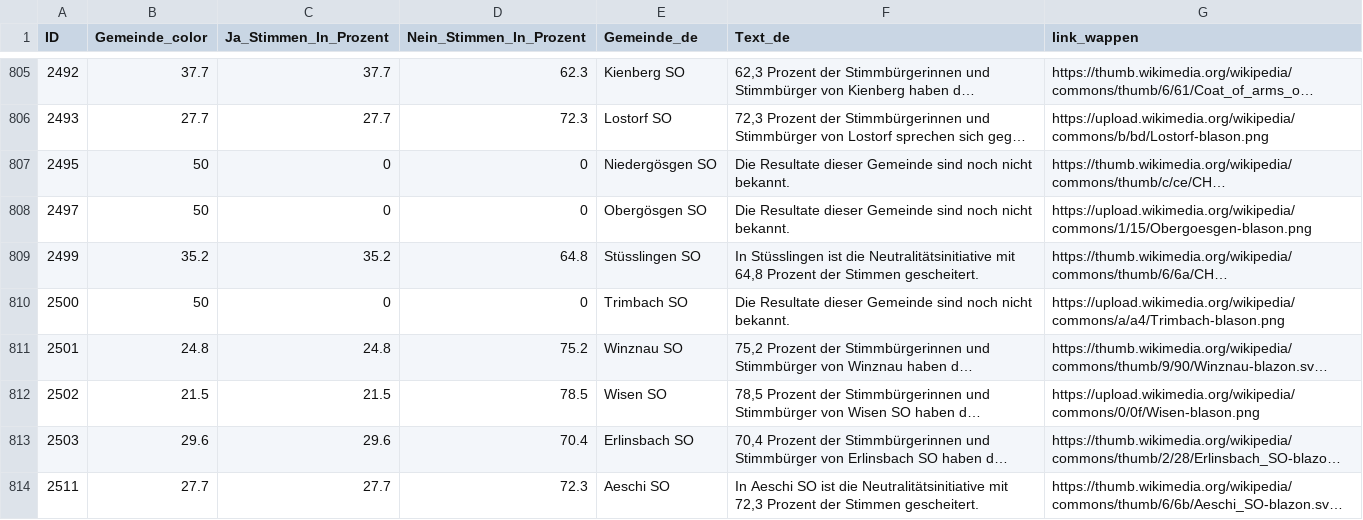
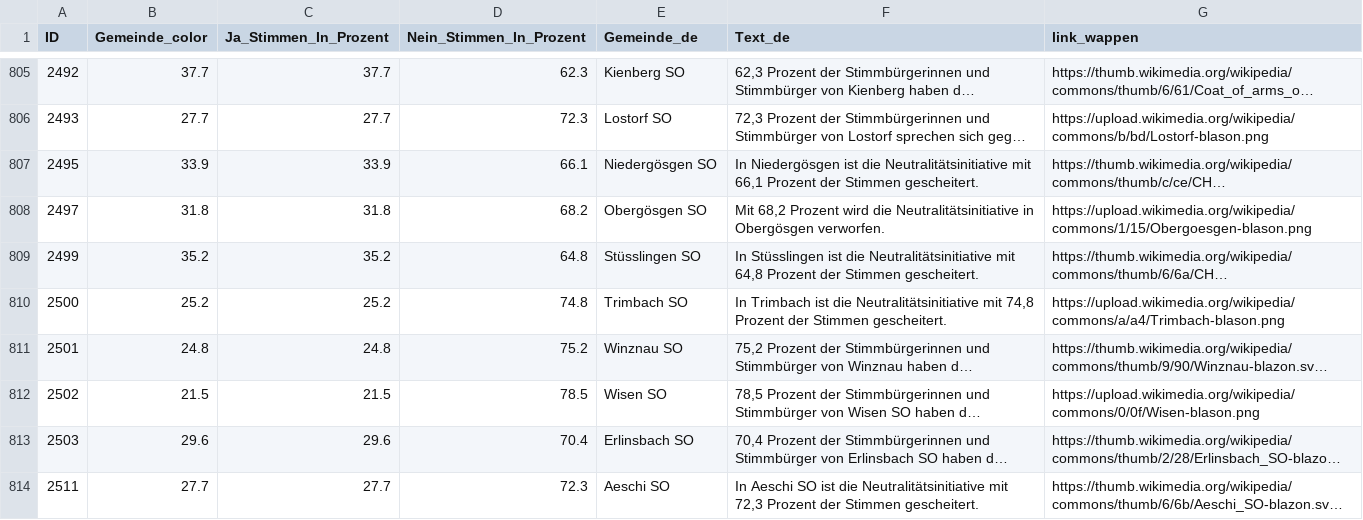
Before and after one commit to awp-finanznachrichten/lena_september2026, a CSV file: Output_Switzerland/CH_Neutralitaet_dw_de.csv, drawn as a sheet; only a part is shown, gaps mark what is left out; long unchanged cells end in …; the diff covers the shown part only; the diff names each change by its address in the sheet, - before the commit and + after, or states it on an @@ line.

```diff
--- a/Output_Switzerland/CH_Neutralitaet_dw_de.csv
+++ b/Output_Switzerland/CH_Neutralitaet_dw_de.csv
-B807 (Gemeinde_color): 50
+B807 (Gemeinde_color): 33.9
-C807 (Ja_Stimmen_In_Prozent): 0
+C807 (Ja_Stimmen_In_Prozent): 33.9
-D807 (Nein_Stimmen_In_Prozent): 0
+D807 (Nein_Stimmen_In_Prozent): 66.1
-F807 (Text_de): Die Resultate dieser Gemeinde sind noch nicht bekannt.
+F807 (Text_de): In Niedergösgen ist die Neutralitätsinitiative mit 66,1 Prozent der Stimmen gescheitert.
-B808 (Gemeinde_color): 50
+B808 (Gemeinde_color): 31.8
-C808 (Ja_Stimmen_In_Prozent): 0
+C808 (Ja_Stimmen_In_Prozent): 31.8
-D808 (Nein_Stimmen_In_Prozent): 0
+D808 (Nein_Stimmen_In_Prozent): 68.2
-F808 (Text_de): Die Resultate dieser Gemeinde sind noch nicht bekannt.
+F808 (Text_de): Mit 68,2 Prozent wird die Neutralitätsinitiative in Obergösgen verworfen.
-B810 (Gemeinde_color): 50
+B810 (Gemeinde_color): 25.2
-C810 (Ja_Stimmen_In_Prozent): 0
+C810 (Ja_Stimmen_In_Prozent): 25.2
-D810 (Nein_Stimmen_In_Prozent): 0
+D810 (Nein_Stimmen_In_Prozent): 74.8
-F810 (Text_de): Die Resultate dieser Gemeinde sind noch nicht bekannt.
+F810 (Text_de): In Trimbach ist die Neutralitätsinitiative mit 74,8 Prozent der Stimmen gescheitert.
```
Also changed, not shown: 96 edited cells elsewhere in this file, Output_Switzerland/CH_Ernaehrung_all_data.csv, Output_Switzerland/CH_Ernaehrung_dw_fr.csv, 14 other files.
